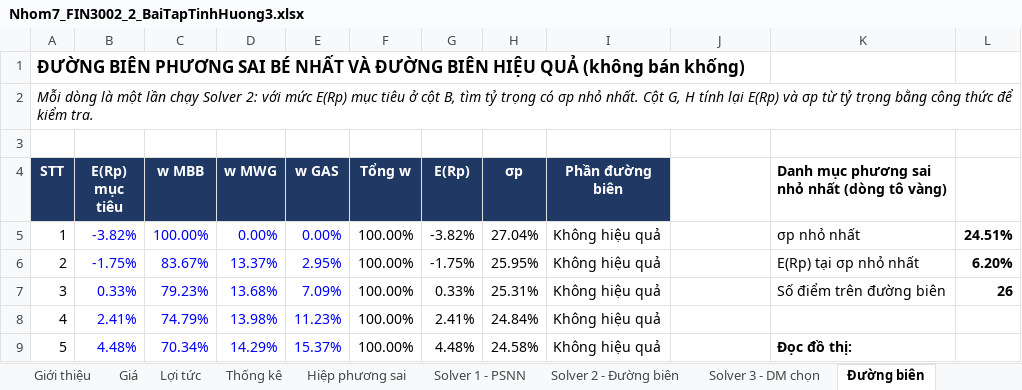
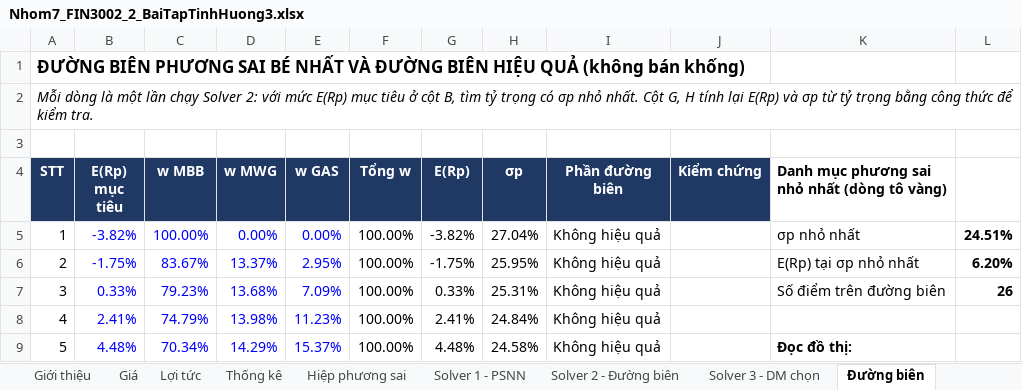
Before and after one commit to tnhvg/Hasu-Tech, an Excel workbook: bai_tap_dau_tu_tai_chinh/bai_3/Nhom7_FIN3002_2_BaiTapTinhHuong3.xlsx, sheet Đường biên, drawn as a sheet; only a part is shown; values as stored, in another font and other column widths than the file's, no borders; charts and pictures not drawn; the diff names each change by its address in the sheet, - before the commit and + after, or states it on an @@ line.

```diff
--- a/bai_tap_dau_tu_tai_chinh/bai_3/Nhom7_FIN3002_2_BaiTapTinhHuong3.xlsx (sheet Đường biên)
+++ b/bai_tap_dau_tu_tai_chinh/bai_3/Nhom7_FIN3002_2_BaiTapTinhHuong3.xlsx (sheet Đường biên)
-J4: (empty)
+J4: Kiểm chứng
-J4 fill: none
+J4 fill: #1F3864
```
Also changed, not shown: sheet Giới thiệu, charts or pictures, 3 other files.
